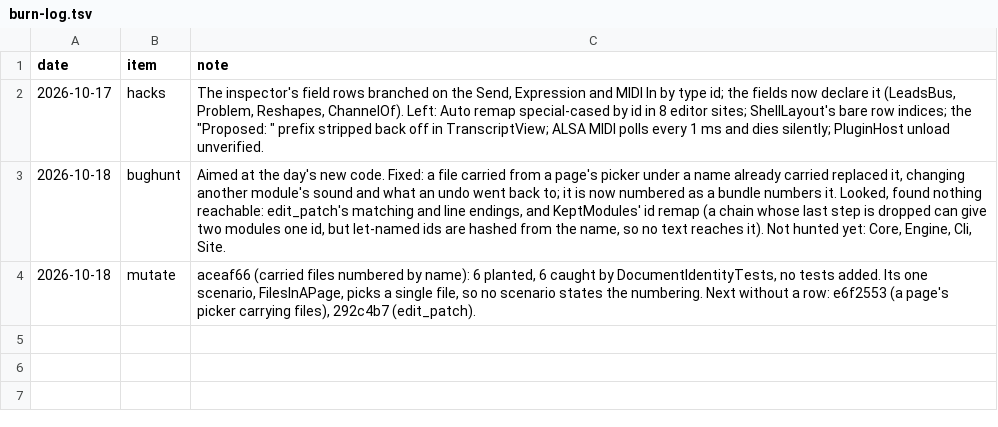
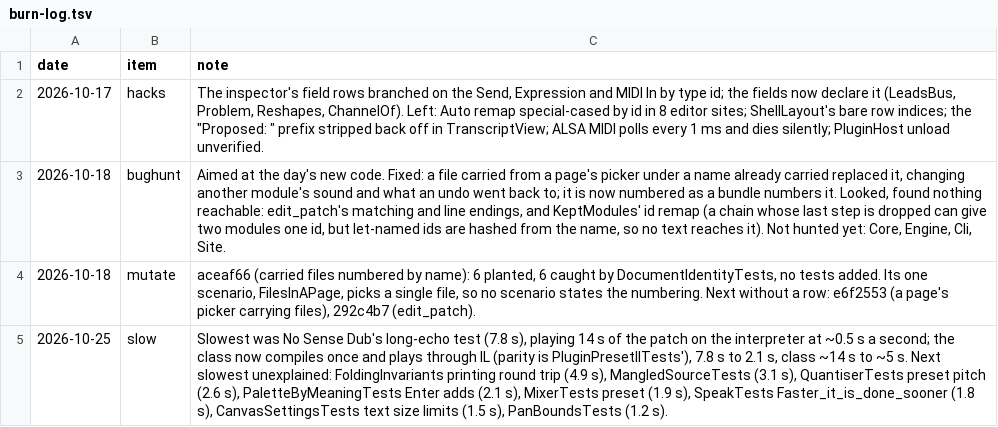
Before and after one commit to markovcd/Flyback, a TSV file: docs/agents/burn-log.tsv, drawn as a sheet; the diff names each change by its address in the sheet, - before the commit and + after, or states it on an @@ line.

```diff
--- a/docs/agents/burn-log.tsv
+++ b/docs/agents/burn-log.tsv
+row 5: 2026-10-25 | slow | Slowest was No Sense Dub's long-echo test (7.8 s), playing 14 s of the patch on the interpreter at ~0.5 s a second; the class now compiles once and plays through IL (parity is PluginPresetIlTests'), 7.8 s to 2.1 s, class ~14 s to ~5 s. Next slowest unexplained: FoldingInvariants printing round trip (4.9 s), MangledSourceTests (3.1 s), QuantiserTests preset pitch (2.6 s), PaletteByMeaningTests Enter adds (2.1 s), MixerTests preset (1.9 s), SpeakTests Faster_it_is_done_sooner (1.8 s), CanvasSettingsTests text size limits (1.5 s), PanBoundsTests (1.2 s).
```
Also changed, not shown: 1 other file.
